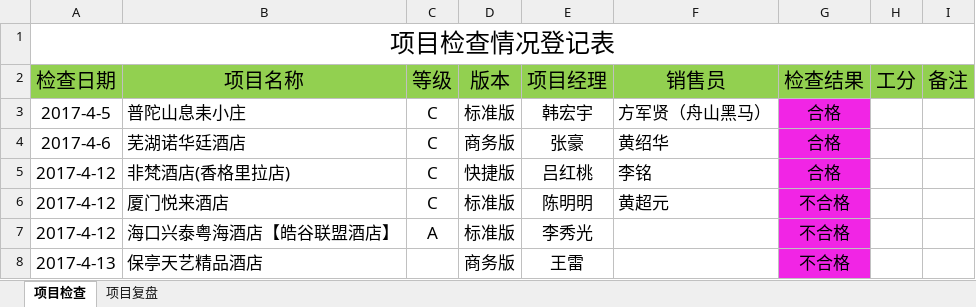
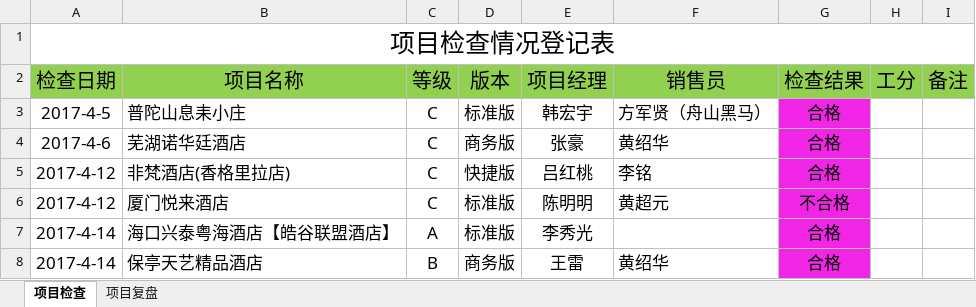
Before and after one commit to xuqisheng/zhangh, an Excel workbook: GcOps/项目检查&PR会登记表.xlsx, sheet 项目检查, drawn as a sheet; values as stored, in another font and other column widths than the file's, no borders; charts and pictures not drawn; the diff names each change by its address in the sheet, - before the commit and + after, or states it on an @@ line.

Commit message:
Ys

```diff
--- a/GcOps/项目检查&PR会登记表.xlsx (sheet 项目检查)
+++ b/GcOps/项目检查&PR会登记表.xlsx (sheet 项目检查)
-A7: 2017-4-12
+A7: 2017-4-14
-G7:G8: 不合格
+G7:G8: 合格
-A8: 2017-4-13
+A8: 2017-4-14
-C8: (empty)
+C8: B
-F8: (empty)
+F8: 黄绍华
```
